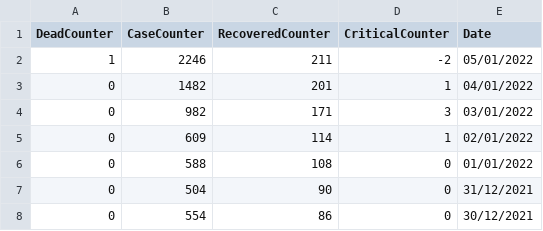
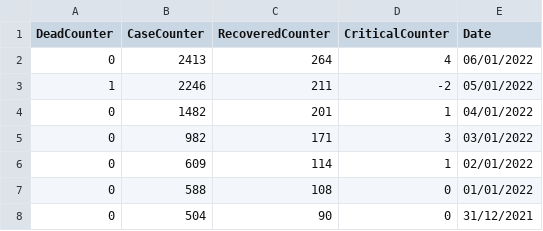
Before and after one commit to massivelyintelligent/kwcovid19, a CSV file: kw_covid-19_ds.csv, drawn as a sheet; only a part is shown; the shorter side is filled out with more unchanged rows.

```diff
--- a/kw_covid-19_ds.csv
+++ b/kw_covid-19_ds.csv
@@ -1,2 +1,3 @@
 DeadCounter,CaseCounter,RecoveredCounter,CriticalCounter,Date
+0,2413,264,4,06/01/2022
 1,2246,211,-2,05/01/2022
```
Also changed, not shown: kw_covid-19_vaccine_ds.csv.
